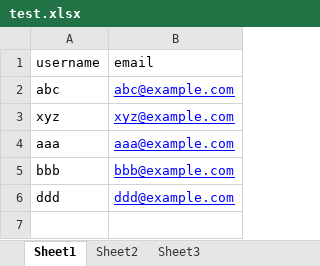
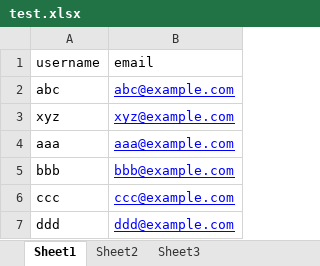
Before and after one commit to nischalashashidhar/React-Redux-Apps, an Excel workbook: to_do_eg/test.xlsx, sheet Sheet1, drawn as a sheet; values as stored, in another font and other column widths than the file's, no borders; the diff names each change by its address in the sheet, - before the commit and + after, or states it on an @@ line.

Commit message:
merged with the master

```diff
--- a/to_do_eg/test.xlsx (sheet Sheet1)
+++ b/to_do_eg/test.xlsx (sheet Sheet1)
+row 6: ccc | ccc@example.com
```
